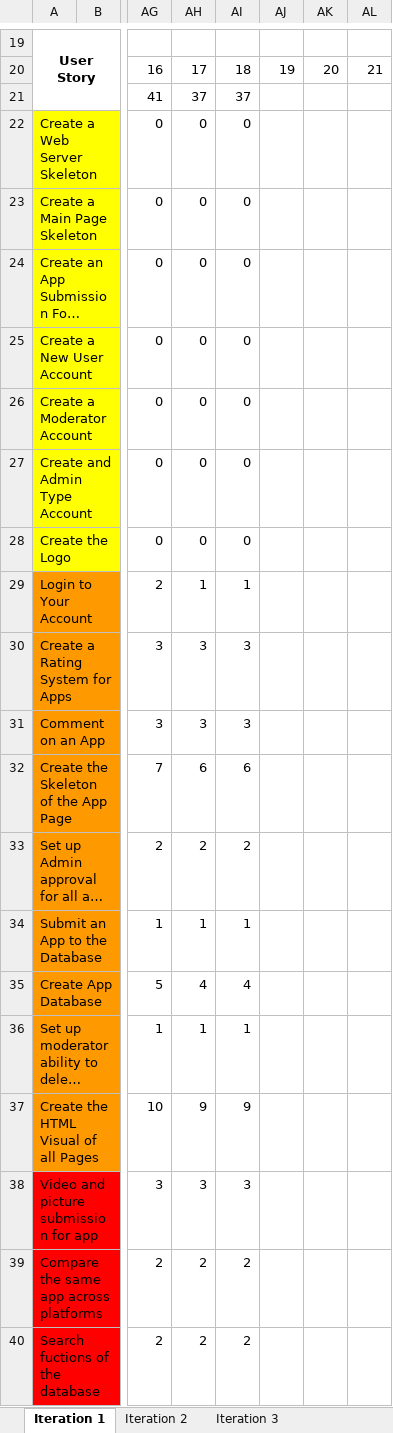
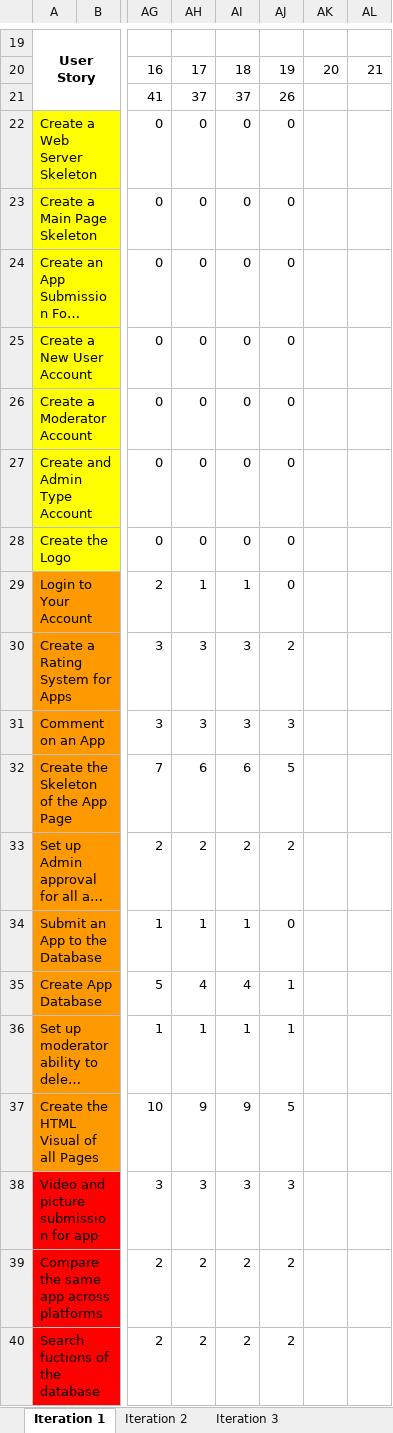
Before and after one commit to ColeHoff7/CSE201, an Excel workbook: Burn Down Chart.xlsx, sheet Iteration 1, drawn as a sheet; only a part is shown, gaps mark what is left out; long unchanged cells end in …; values as stored, in another font and other column widths than the file's, no borders; charts and pictures not drawn; the diff names each change by its address in the sheet, - before the commit and + after, or states it on an @@ line.

Commit message:
App Database, Burn Down, & Agendas
I fixed the form, and the database is now up and running. I updated the
burn down chart, and created two new agendas.

```diff
--- a/Burn Down Chart.xlsx (sheet Iteration 1)
+++ b/Burn Down Chart.xlsx (sheet Iteration 1)
-AJ21: (empty)
+AJ21: 26
-AJ22:AJ29: (empty)
+AJ22:AJ29: 0
-AJ30: (empty)
+AJ30: 2
-AJ31: (empty)
+AJ31: 3
-AJ32: (empty)
+AJ32: 5
-AJ33: (empty)
+AJ33: 2
-AJ34: (empty)
+AJ34: 0
-AJ35:AJ36: (empty)
+AJ35:AJ36: 1
-AJ37: (empty)
+AJ37: 5
-AJ38: (empty)
+AJ38: 3
-AJ39:AJ40: (empty)
+AJ39:AJ40: 2
```
Also changed, not shown: charts or pictures, 11 other files.
